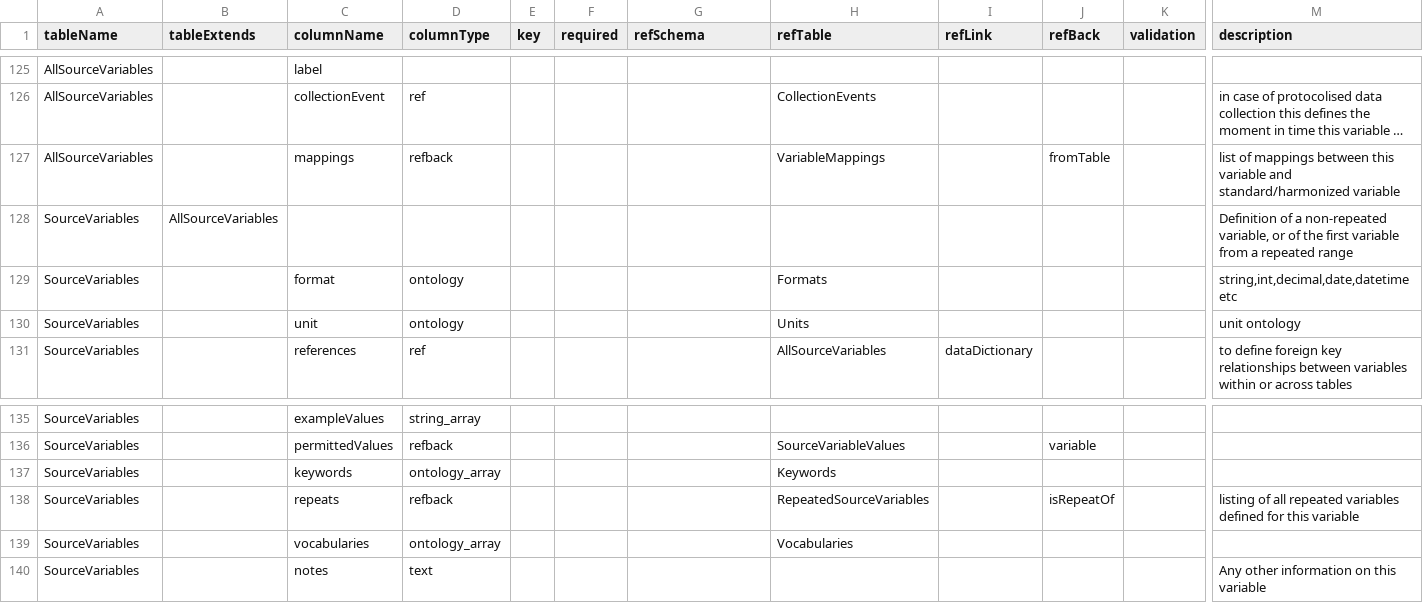
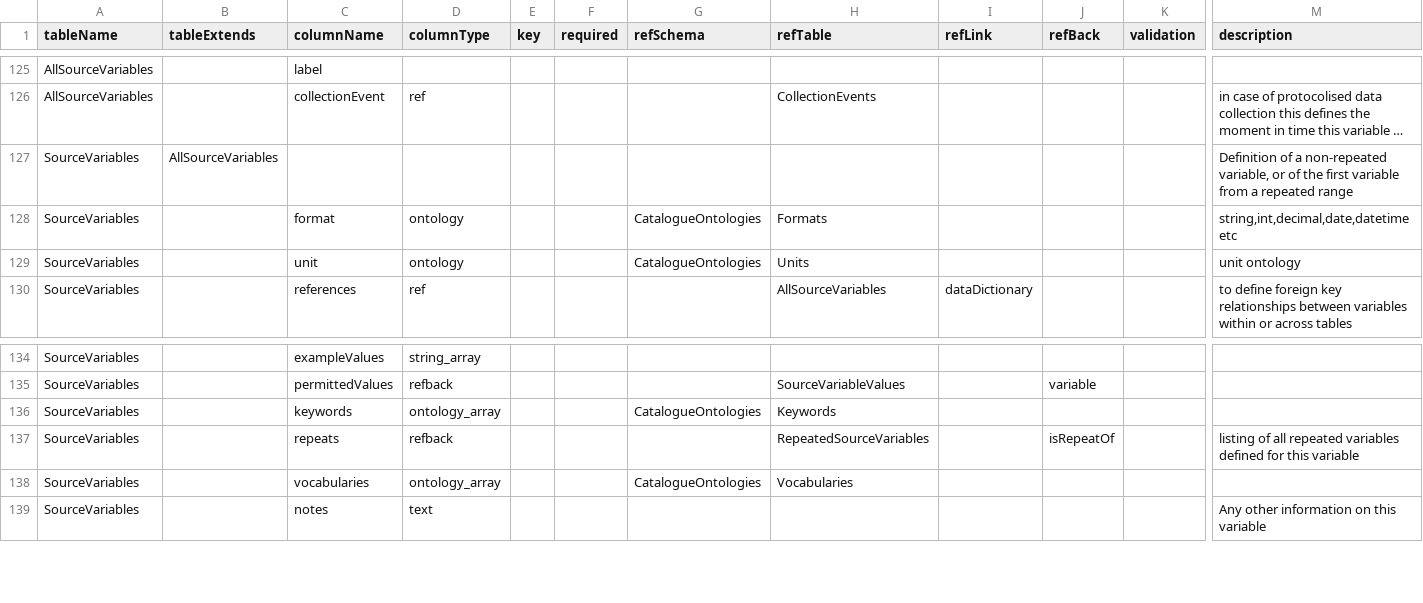
Before and after one commit to molgenis/molgenis-py-cohorts-etl, a CSV file: datamodels/cohort-model.csv, drawn as a sheet; only a part is shown, gaps mark what is left out; long unchanged cells end in …; removed rows and columns are numbered as before the commit, all else as after; rows hold the shown columns only; the diff names each change by its address in the sheet, - before the commit and + after, or states it on an @@ line.

Commit message:
fix: cohort and network models refschemas

```diff
--- a/datamodels/cohort-model.csv
+++ b/datamodels/cohort-model.csv
-row 127: AllSourceVariables |  | mappings | refback |  |  |  | VariableMappings |  | fromTable |  | list of mappings between this variable and standard/harmonized variable
-G128:G129 (refSchema): (empty)
+G128:G129 (refSchema): CatalogueOntologies
-G136 (refSchema): (empty)
+G136 (refSchema): CatalogueOntologies
-G138 (refSchema): (empty)
+G138 (refSchema): CatalogueOntologies
```
Also changed, not shown: datamodels/network-model.csv.
